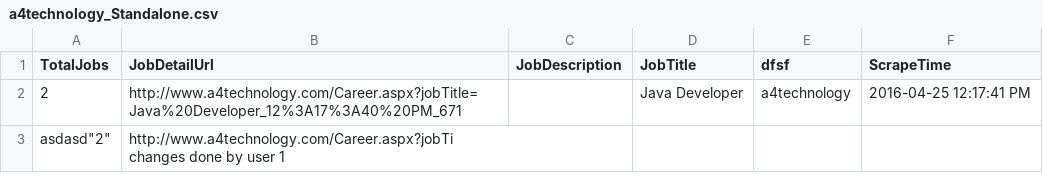
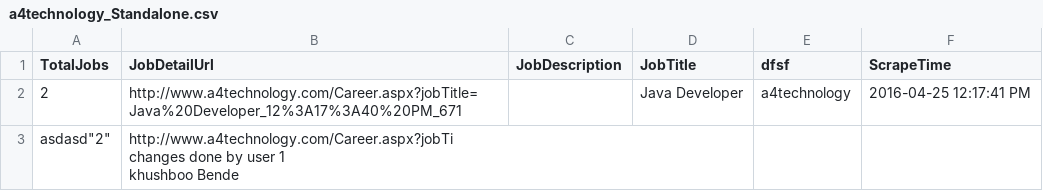
Before and after one commit to bendekhush/hello-git, a CSV file: Output/a4technology_Standalone.csv, drawn as a sheet.

Commit message:
khushboo bende added

```diff
--- a/Output/a4technology_Standalone.csv
+++ b/Output/a4technology_Standalone.csv
@@ -2,4 +2,7 @@
 "2","http://www.a4technology.com/Career.aspx?jobTitle=Java%20Developer_12%3A17%3A40%20PM_671","","Java Developer","a4technology","2016-04-25 12:17:41 PM"
- asdasd"2","http://www.a4technology.com/Career.aspx?jobTi
-
- changes done by user 1
+ asdasd"2","http://www.a4technology.com/Career.aspx?jobTi
+
+ changes done by user 1
+
+
+ khushboo Bende
```
